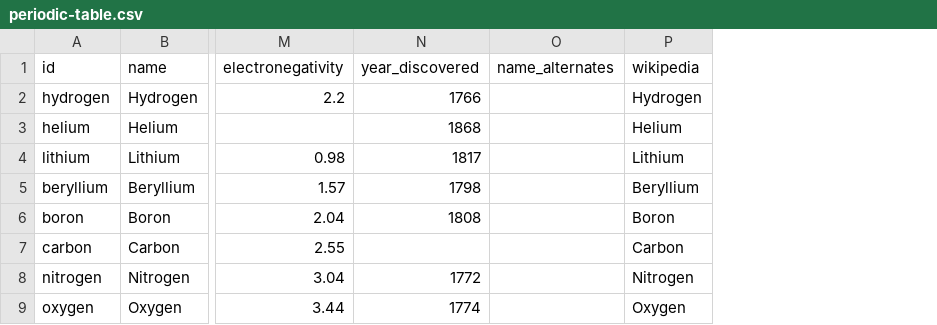
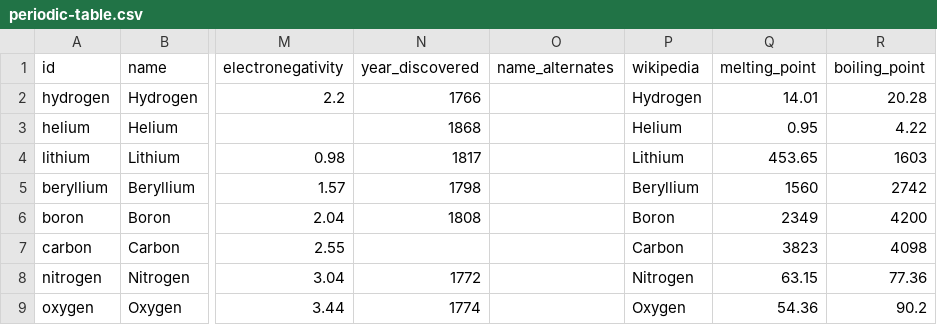
Before and after one commit to angussbj/quiz, a CSV file: public/data/science/chemistry/periodic-table.csv, drawn as a sheet; only a part is shown, gaps mark what is left out; the diff names each change by its address in the sheet, - before the commit and + after, or states it on an @@ line.

```diff
--- a/public/data/science/chemistry/periodic-table.csv
+++ b/public/data/science/chemistry/periodic-table.csv
+column Q (melting_point), rows 2-9: 14.01 | 0.95 | 453.65 | 1560 | 2349 | 3823 | 63.15 | 54.36
+column R (boiling_point), rows 2-9: 20.28 | 4.22 | 1603 | 2742 | 4200 | 4098 | 77.36 | 90.2
```
Also changed, not shown: 11 other files.
